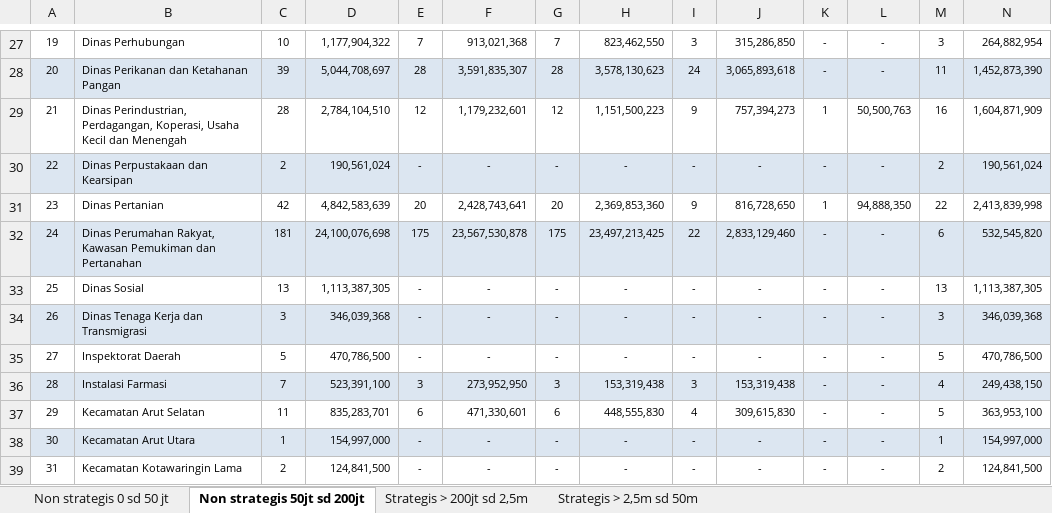
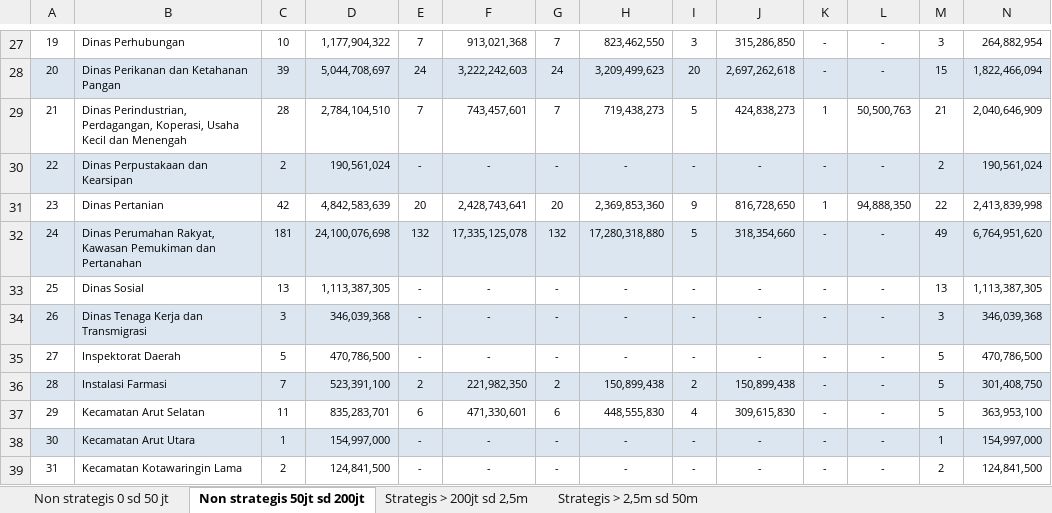
Before and after one commit to rizkipem-21/dashboard.pbjkobar-testing, an Excel workbook: output/tepra/2026/Tepra Kobar_Progres PBJ tahun 2026 (2026-08-20).xlsx, sheet Non strategis 50jt sd 200jt, drawn as a sheet; only a part is shown, gaps mark what is left out; values as stored, in another font and other column widths than the file's, no borders; the diff covers the shown part only; the diff names each change by its address in the sheet, - before the commit and + after, or states it on an @@ line.

```diff
--- a/output/tepra/2026/Tepra Kobar_Progres PBJ tahun 2026 (2026-08-20).xlsx (sheet Non strategis 50jt sd 200jt)
+++ b/output/tepra/2026/Tepra Kobar_Progres PBJ tahun 2026 (2026-08-20).xlsx (sheet Non strategis 50jt sd 200jt)
-E28: 28
+E28: 24
-F28: 3,591,835,307
+F28: 3,222,242,603
-G28: 28
+G28: 24
-H28: 3,578,130,623
+H28: 3,209,499,623
-I28: 24
+I28: 20
-J28: 3,065,893,618
+J28: 2,697,262,618
-M28: 11
+M28: 15
-N28: 1,452,873,390
+N28: 1,822,466,094
-E29: 12
+E29: 7
-F29: 1,179,232,601
+F29: 743,457,601
-G29: 12
+G29: 7
-H29: 1,151,500,223
+H29: 719,438,273
-I29: 9
+I29: 5
-J29: 757,394,273
+J29: 424,838,273
-M29: 16
+M29: 21
-N29: 1,604,871,909
+N29: 2,040,646,909
-E32: 175
+E32: 132
-F32: 23,567,530,878
+F32: 17,335,125,078
-G32: 175
+G32: 132
-H32: 23,497,213,425
+H32: 17,280,318,880
-I32: 22
+I32: 5
-J32: 2,833,129,460
+J32: 318,354,660
-M32: 6
+M32: 49
-N32: 532,545,820
+N32: 6,764,951,620
-E36: 3
+E36: 2
-F36: 273,952,950
+F36: 221,982,350
-G36: 3
+G36: 2
-H36: 153,319,438
+H36: 150,899,438
-I36: 3
+I36: 2
-J36: 153,319,438
+J36: 150,899,438
-M36: 4
+M36: 5
-N36: 249,438,150
+N36: 301,408,750
```
Also changed, not shown: 1 added row, 1 removed row, 65 edited cells and cell formats elsewhere in this sheet, sheet Non strategis 0 sd 50 jt, sheet Strategis > 200jt sd 2,5m, 10 other files.
